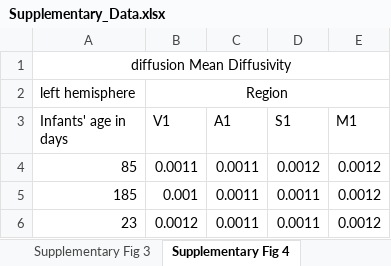
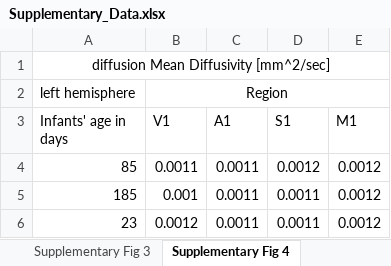
Before and after one commit to VPNL/babies_graymatter, an Excel workbook: data/Supplementary_Data.xlsx, sheet Supplementary Fig 4, drawn as a sheet; only a part is shown; values as stored, in another font and other column widths than the file's, no borders; the diff names each change by its address in the sheet, - before the commit and + after, or states it on an @@ line.

```diff
--- a/data/Supplementary_Data.xlsx (sheet Supplementary Fig 4)
+++ b/data/Supplementary_Data.xlsx (sheet Supplementary Fig 4)
-A1 (Infants' age in days): diffusion Mean Diffusivity
+A1 (Infants' age in days): diffusion Mean Diffusivity [mm^2/sec]
```
Also changed, not shown: sheet Figure1, sheet Supplementary Fig 3, sheet Figure2, sheet Supplementary Fig 5, sheet Supplementary Fig 6, sheet Supplementary Fig 8, 1 more sheet.
